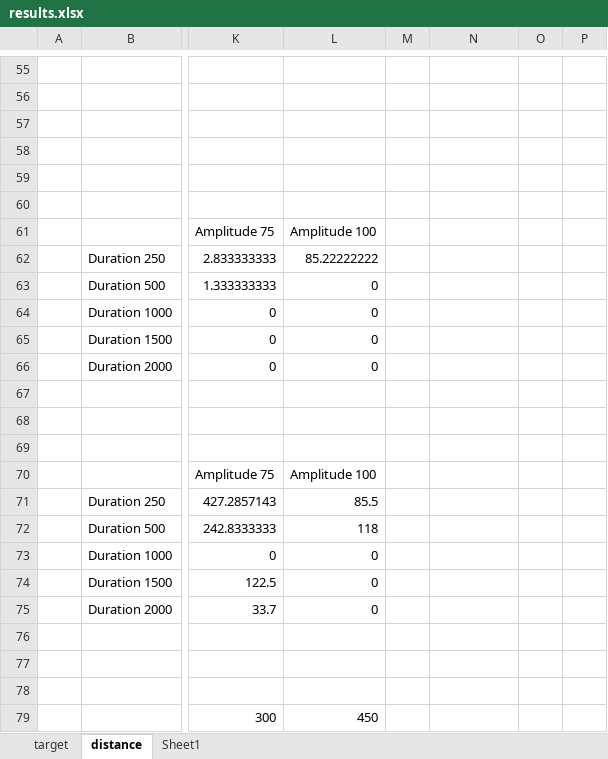
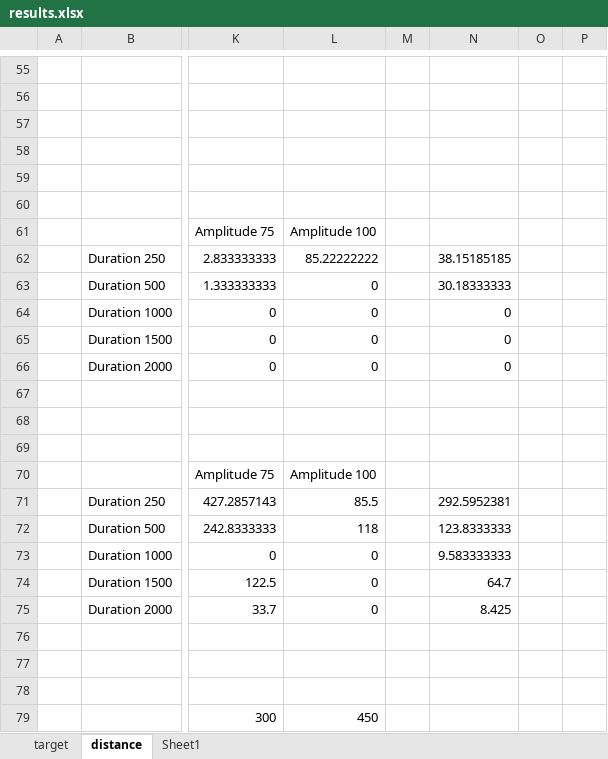
Before and after one commit to PerceptionStudy/Study1, an Excel workbook: Results/results.xlsx, sheet distance, drawn as a sheet; only a part is shown, gaps mark what is left out; values as stored, in another font and other column widths than the file's, no borders; charts and pictures and conditional formats not drawn; the diff names each change by its address in the sheet, - before the commit and + after, or states it on an @@ line.

```diff
--- a/Results/results.xlsx (sheet distance)
+++ b/Results/results.xlsx (sheet distance)
-N62: (empty)
+N62: 38.15185185
-N63: (empty)
+N63: 30.18333333
-N64:N66: (empty)
+N64:N66: 0
-N71: (empty)
+N71: 292.5952381
-N72: (empty)
+N72: 123.8333333
-N73: (empty)
+N73: 9.583333333
-N74: (empty)
+N74: 64.7
-N75: (empty)
+N75: 8.425
```
Also changed, not shown: sheet target, charts or pictures, 4 other files.
